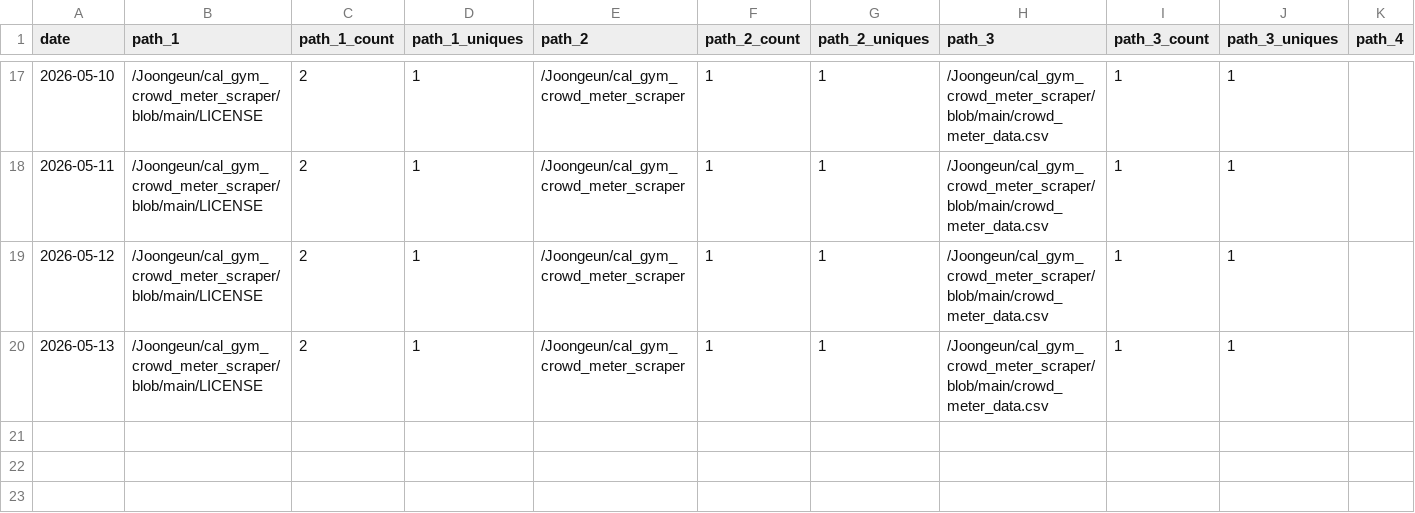
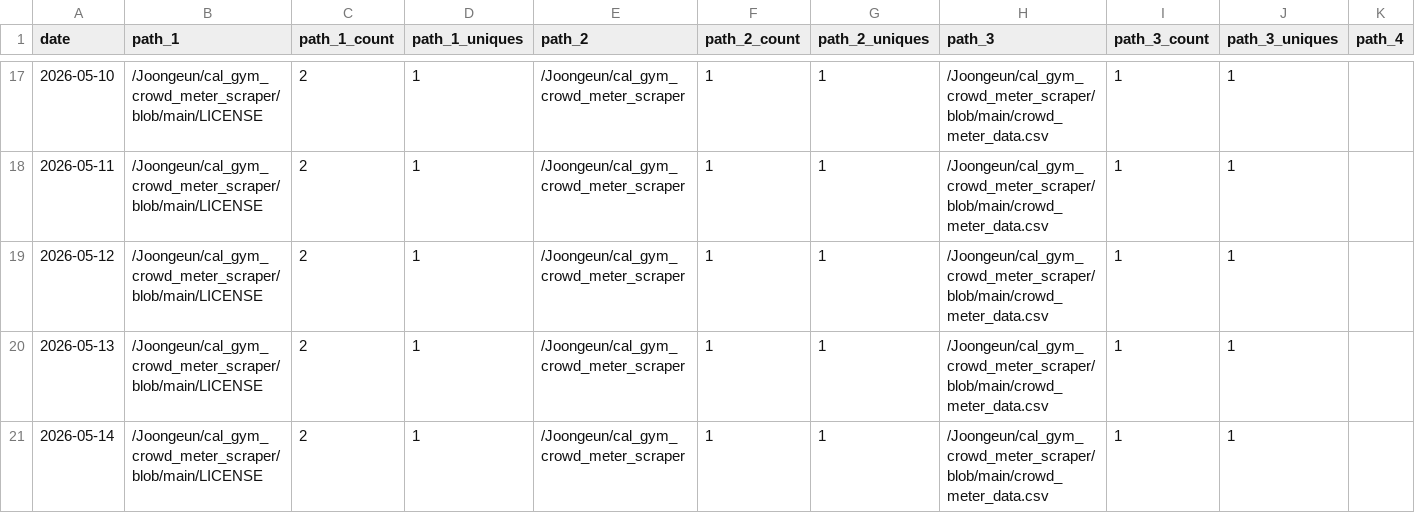
Before and after one commit to Joongeun/Joon_Project_Stats, a CSV file: data/github_paths/cal_gym_crowd_meter_scraper.csv, drawn as a sheet; only a part is shown, gaps mark what is left out; rows hold the shown columns only; the diff names each change by its address in the sheet, - before the commit and + after, or states it on an @@ line.

Commit message:
data update

```diff
--- a/data/github_paths/cal_gym_crowd_meter_scraper.csv
+++ b/data/github_paths/cal_gym_crowd_meter_scraper.csv
+row 21: 2026-05-14 | /Joongeun/cal_gym_crowd_meter_scraper/blob/main/LICENSE | 2 | 1 | /Joongeun/cal_gym_crowd_meter_scraper | 1 | 1 | /Joongeun/cal_gym_crowd_meter_scraper/blob/main/crowd_meter_data.csv | 1 | 1
```
Also changed, not shown: data/github_paths/Agrobot.csv, data/github_paths/Badminton-Shuttle-Launcher.csv, 7 other files.
